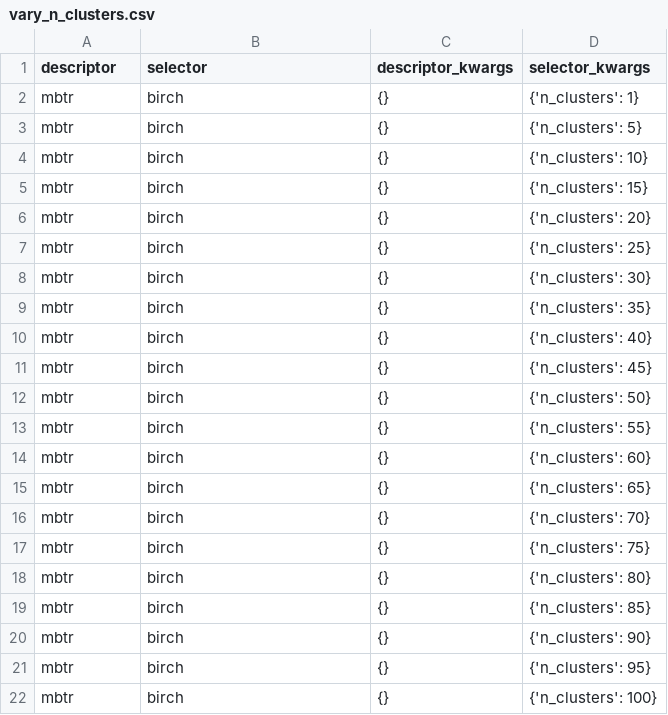
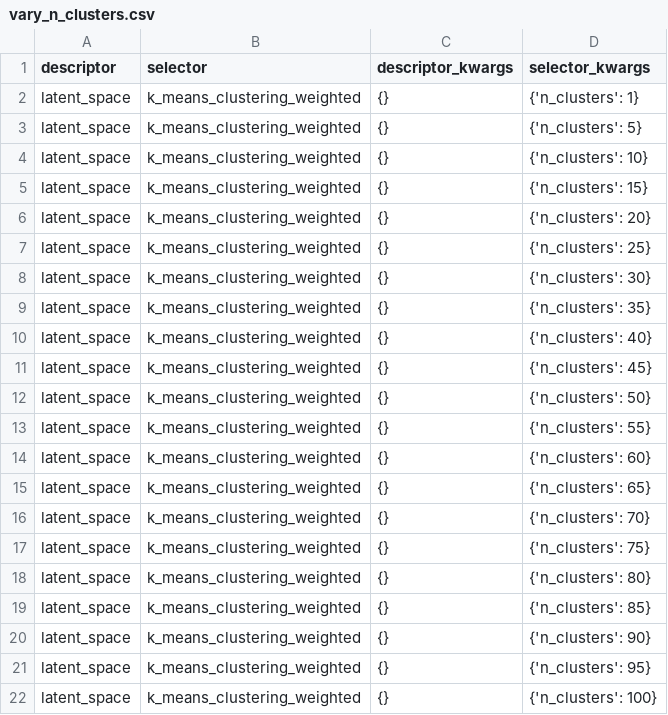
Before and after one commit to yoghurtfork/X-MACE-sampling, a CSV file: data/settings/vary_n_clusters.csv, drawn as a sheet.

```diff
--- a/data/settings/vary_n_clusters.csv
+++ b/data/settings/vary_n_clusters.csv
@@ -1,22 +1,22 @@
 descriptor,selector,descriptor_kwargs,selector_kwargs
-mbtr,birch,"{}","{'n_clusters': 1}"
-mbtr,birch,"{}","{'n_clusters': 5}"
-mbtr,birch,"{}","{'n_clusters': 10}"
-mbtr,birch,"{}","{'n_clusters': 15}"
-mbtr,birch,"{}","{'n_clusters': 20}"
-mbtr,birch,"{}","{'n_clusters': 25}"
-mbtr,birch,"{}","{'n_clusters': 30}"
-mbtr,birch,"{}","{'n_clusters': 35}"
-mbtr,birch,"{}","{'n_clusters': 40}"
-mbtr,birch,"{}","{'n_clusters': 45}"
-mbtr,birch,"{}","{'n_clusters': 50}"
-mbtr,birch,"{}","{'n_clusters': 55}"
-mbtr,birch,"{}","{'n_clusters': 60}"
-mbtr,birch,"{}","{'n_clusters': 65}"
-mbtr,birch,"{}","{'n_clusters': 70}"
-mbtr,birch,"{}","{'n_clusters': 75}"
-mbtr,birch,"{}","{'n_clusters': 80}"
-mbtr,birch,"{}","{'n_clusters': 85}"
-mbtr,birch,"{}","{'n_clusters': 90}"
-mbtr,birch,"{}","{'n_clusters': 95}"
-mbtr,birch,"{}","{'n_clusters': 100}"
+latent_space,k_means_clustering_weighted,"{}","{'n_clusters': 1}"
+latent_space,k_means_clustering_weighted,"{}","{'n_clusters': 5}"
+latent_space,k_means_clustering_weighted,"{}","{'n_clusters': 10}"
+latent_space,k_means_clustering_weighted,"{}","{'n_clusters': 15}"
+latent_space,k_means_clustering_weighted,"{}","{'n_clusters': 20}"
+latent_space,k_means_clustering_weighted,"{}","{'n_clusters': 25}"
+latent_space,k_means_clustering_weighted,"{}","{'n_clusters': 30}"
+latent_space,k_means_clustering_weighted,"{}","{'n_clusters': 35}"
+latent_space,k_means_clustering_weighted,"{}","{'n_clusters': 40}"
+latent_space,k_means_clustering_weighted,"{}","{'n_clusters': 45}"
+latent_space,k_means_clustering_weighted,"{}","{'n_clusters': 50}"
+latent_space,k_means_clustering_weighted,"{}","{'n_clusters': 55}"
+latent_space,k_means_clustering_weighted,"{}","{'n_clusters': 60}"
+latent_space,k_means_clustering_weighted,"{}","{'n_clusters': 65}"
+latent_space,k_means_clustering_weighted,"{}","{'n_clusters': 70}"
+latent_space,k_means_clustering_weighted,"{}","{'n_clusters': 75}"
+latent_space,k_means_clustering_weighted,"{}","{'n_clusters': 80}"
+latent_space,k_means_clustering_weighted,"{}","{'n_clusters': 85}"
+latent_space,k_means_clustering_weighted,"{}","{'n_clusters': 90}"
+latent_space,k_means_clustering_weighted,"{}","{'n_clusters': 95}"
+latent_space,k_means_clustering_weighted,"{}","{'n_clusters': 100}"
```
Also changed, not shown: outputs/results/more_descriptor_selector_combinations_results.csv, outputs/results/vary_n_clusters_results.csv, 8 other files.
